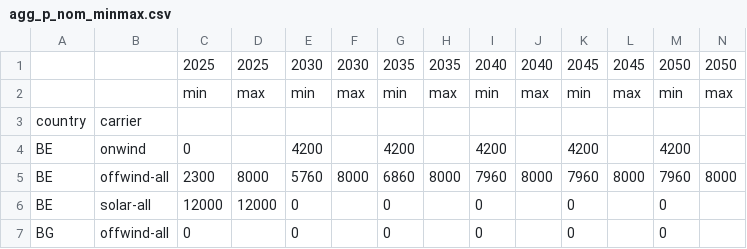
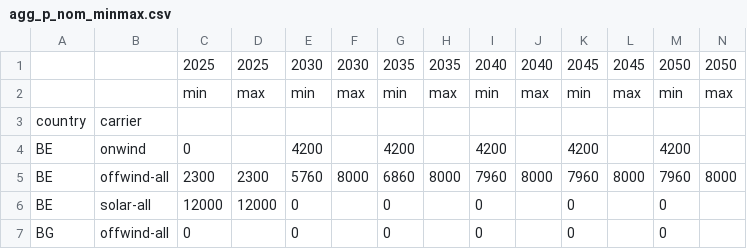
Before and after one commit to open-energy-transition/pypsa-wal, a CSV file: data/agg_p_nom_minmax.csv, drawn as a sheet; only a part is shown.

Commit message:
fix: edit max p_nom of offwind-all for BE to 2300

```diff
--- a/data/agg_p_nom_minmax.csv
+++ b/data/agg_p_nom_minmax.csv
@@ -4,3 +4,3 @@ country,carrier,,,,,,,,,,,,
 BE,onwind,0,,4200,,4200,,4200,,4200,,4200,
-BE,offwind-all,2300,8000,5760,8000,6860,8000,7960,8000,7960,8000,7960,8000
+BE,offwind-all,2300,2300,5760,8000,6860,8000,7960,8000,7960,8000,7960,8000
 BE,solar-all,12000,12000,0,,0,,0,,0,,0,
```
